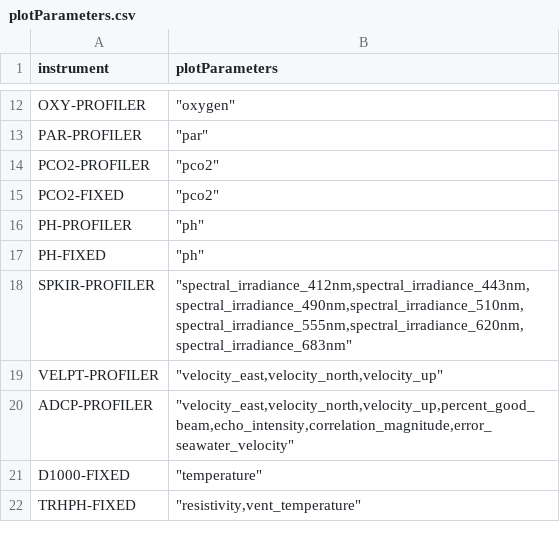
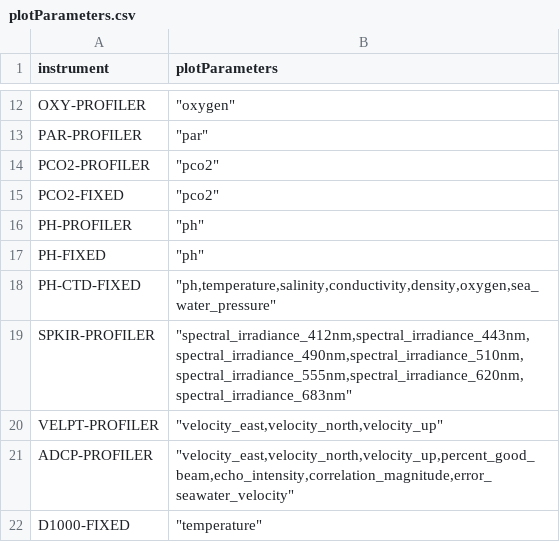
Before and after one commit to OOI-CabledArray/rca-data-tools, a CSV file: rca_data_tools/qaqc/params/plotParameters.csv, drawn as a sheet; only a part is shown, gaps mark what is left out; the shorter side is filled out with more unchanged rows; the diff names each change by its address in the sheet, - before the commit and + after, or states it on an @@ line.

Commit message:
new PH-CTD-FIXED instrument class

```diff
--- a/rca_data_tools/qaqc/params/plotParameters.csv
+++ b/rca_data_tools/qaqc/params/plotParameters.csv
+row 18: PH-CTD-FIXED | "ph,temperature,salinity,conductivity,density,oxygen,sea_water_pressure"
```
Also changed, not shown: rca_data_tools/qaqc/params/sitesDictionary.csv.
